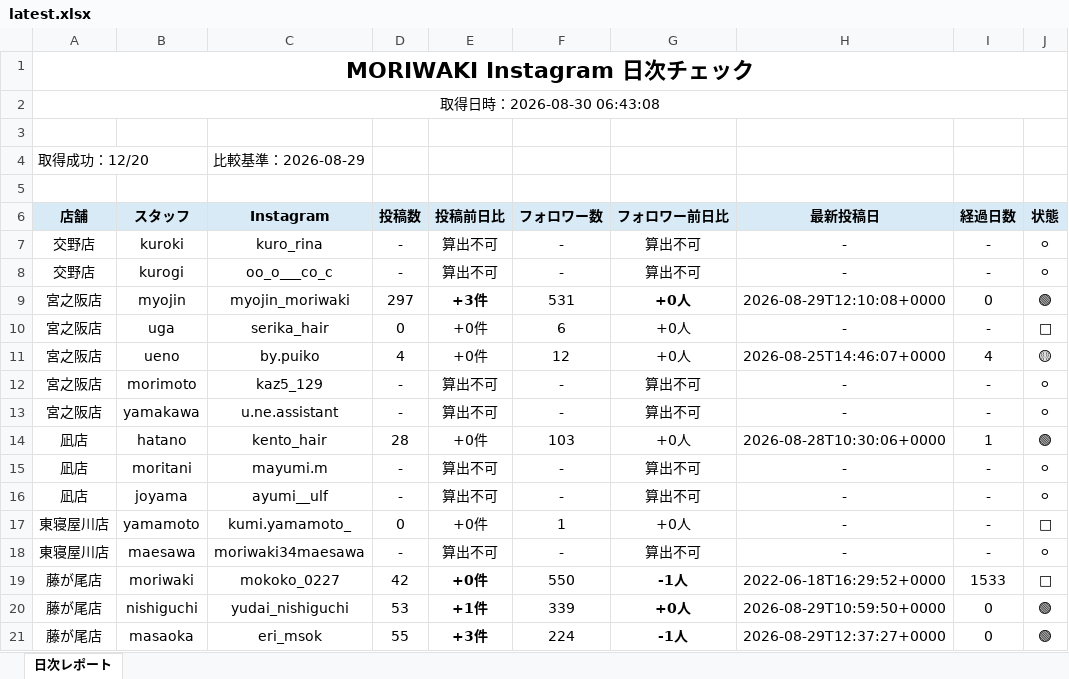
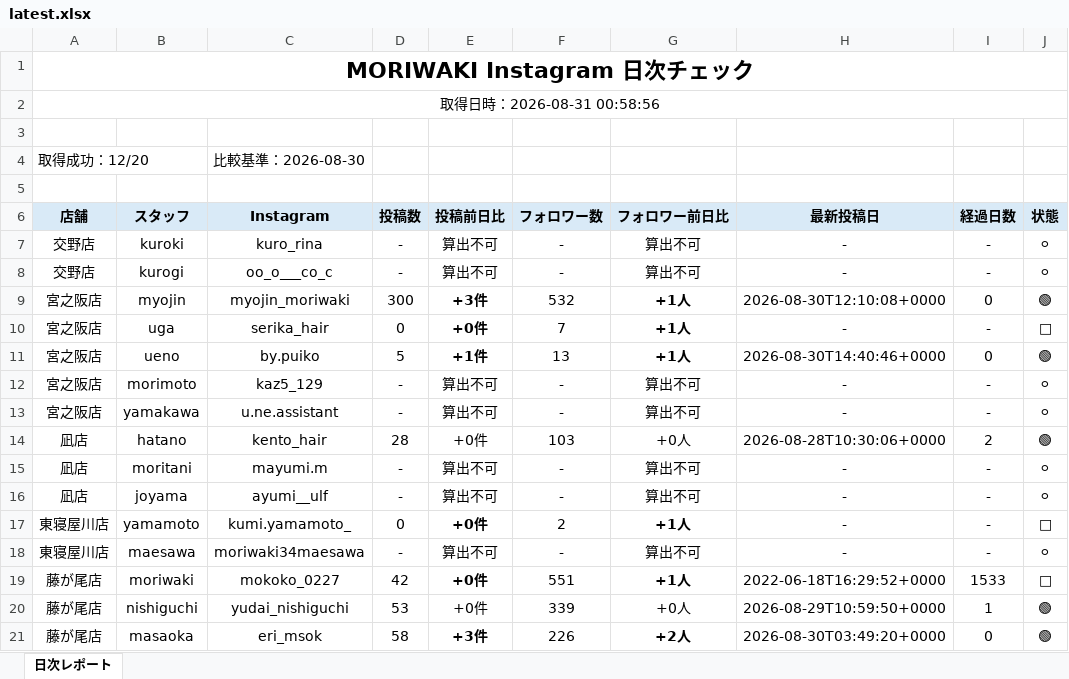
Before and after one commit to tatsuya20100530-cell/-MORIWAKI, an Excel workbook: instagram-daily-checker/reports/latest.xlsx, sheet 日次レポート, drawn as a sheet; only a part is shown; values as stored, in another font and other column widths than the file's, no borders; the diff covers the shown part only; the diff names each change by its address in the sheet, - before the commit and + after, or states it on an @@ line.

```diff
--- a/instagram-daily-checker/reports/latest.xlsx (sheet 日次レポート)
+++ b/instagram-daily-checker/reports/latest.xlsx (sheet 日次レポート)
-A2 (店舗): 取得日時：2026-08-30 06:43:08
+A2 (店舗): 取得日時：2026-08-31 00:58:56
-C4 (Instagram): 比較基準：2026-08-29
+C4 (Instagram): 比較基準：2026-08-30
-D9 (投稿数): 297
+D9 (投稿数): 300
-F9 (フォロワー数): 531
+F9 (フォロワー数): 532
-G9:G11 (フォロワー前日比): +0人
+G9:G11 (フォロワー前日比): +1人
-H9 (最新投稿日): 2026-08-29T12:10:08+0000
+H9 (最新投稿日): 2026-08-30T12:10:08+0000
-E10:E11 bold: off
+E10:E11 bold: on
-F10 (フォロワー数): 6
+F10 (フォロワー数): 7
-G10:G11 bold: off
+G10:G11 bold: on
-D11 (投稿数): 4
+D11 (投稿数): 5
-E11 (投稿前日比): +0件
+E11 (投稿前日比): +1件
-F11 (フォロワー数): 12
+F11 (フォロワー数): 13
-H11 (最新投稿日): 2026-08-25T14:46:07+0000
+H11 (最新投稿日): 2026-08-30T14:40:46+0000
-I11 (経過日数): 4
+I11 (経過日数): 0
-J11 (状態): 🟡
+J11 (状態): 🟢
-I14 (経過日数): 1
+I14 (経過日数): 2
-E17 bold: off
+E17 bold: on
-F17 (フォロワー数): 1
+F17 (フォロワー数): 2
-G17 (フォロワー前日比): +0人
+G17 (フォロワー前日比): +1人
-G17 bold: off
+G17 bold: on
-F19 (フォロワー数): 550
+F19 (フォロワー数): 551
-G19 (フォロワー前日比): -1人
+G19 (フォロワー前日比): +1人
-E20 (投稿前日比): +1件
+E20 (投稿前日比): +0件
-E20 bold: on
+E20 bold: off
-G20 bold: on
+G20 bold: off
-I20 (経過日数): 0
+I20 (経過日数): 1
-D21 (投稿数): 55
+D21 (投稿数): 58
-F21 (フォロワー数): 224
+F21 (フォロワー数): 226
-G21 (フォロワー前日比): -1人
+G21 (フォロワー前日比): +2人
-H21 (最新投稿日): 2026-08-29T12:37:27+0000
+H21 (最新投稿日): 2026-08-30T03:49:20+0000
```
Also changed, not shown: 15 edited cells and cell formats elsewhere in this sheet, 12 other files.
